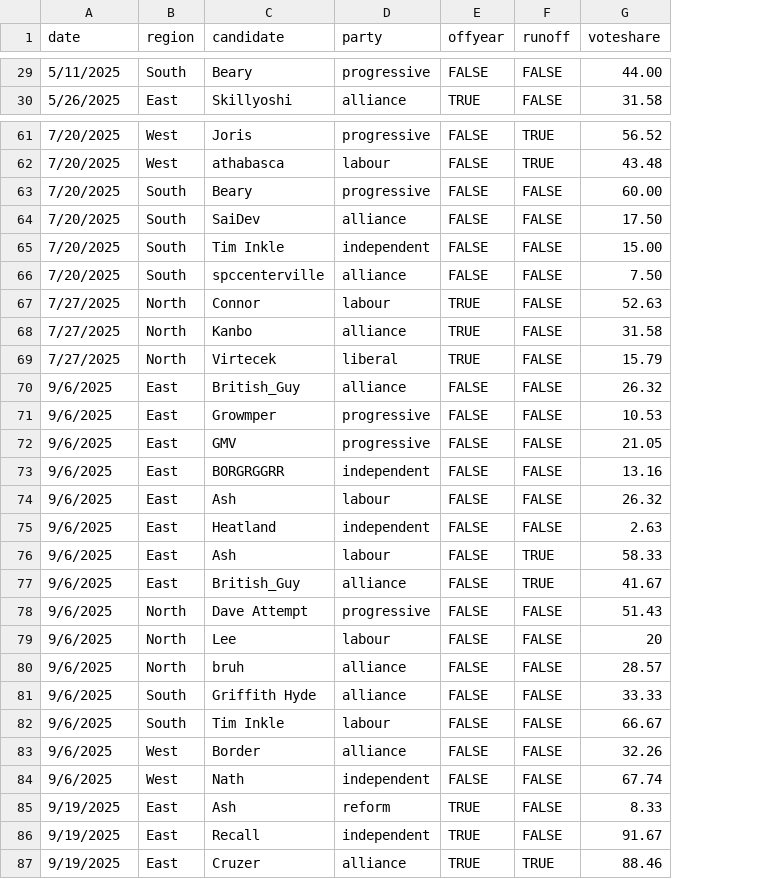
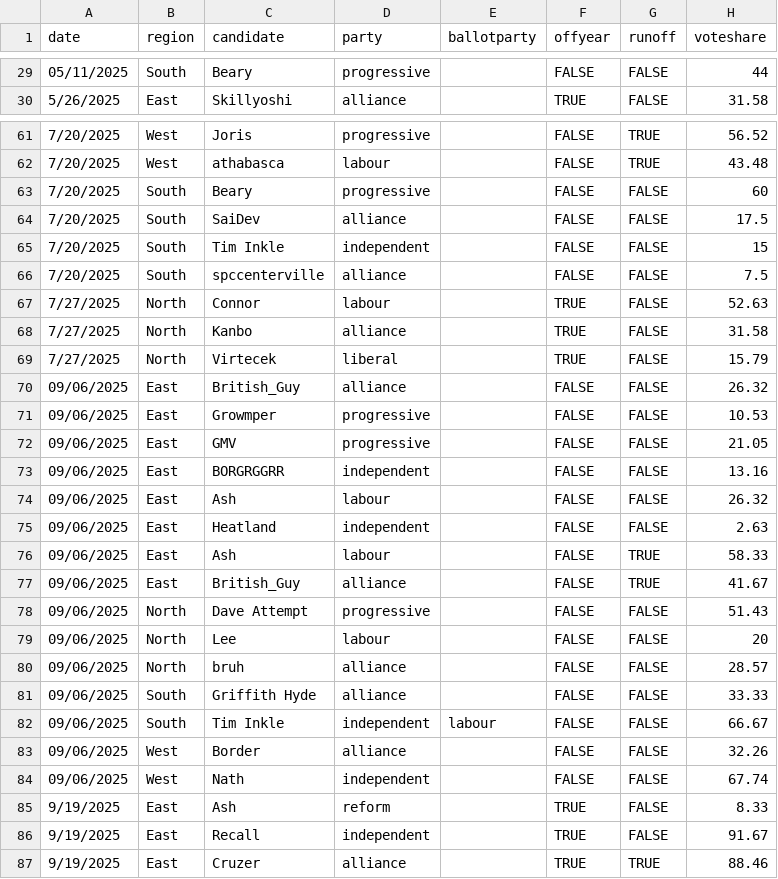
Before and after one commit to Javer17/JJUpdatePlease, a CSV file: csv-sources/jju-past-governor.csv, drawn as a sheet; only a part is shown, gaps mark what is left out; addresses are those after the commit; the diff covers the shown part only; the diff names each change by its address in the sheet, - before the commit and + after, or states it on an @@ line.

```diff
--- a/csv-sources/jju-past-governor.csv
+++ b/csv-sources/jju-past-governor.csv
+column E (ballotparty), row 82: labour
-A29 (date): 5/11/2025
+A29 (date): 05/11/2025
-H29 (voteshare): 44.00
+H29 (voteshare): 44
-H63 (voteshare): 60.00
+H63 (voteshare): 60
-H64 (voteshare): 17.50
+H64 (voteshare): 17.5
-H65 (voteshare): 15.00
+H65 (voteshare): 15
-H66 (voteshare): 7.50
+H66 (voteshare): 7.5
-A70:A84 (date): 9/6/2025
+A70:A84 (date): 09/06/2025
-D82 (party): labour
+D82 (party): independent
```
Also changed, not shown: 31 edited cells elsewhere in this file, csv-sources/jju-past-house.csv, csv-sources/past-senate.csv, 11 other files.
